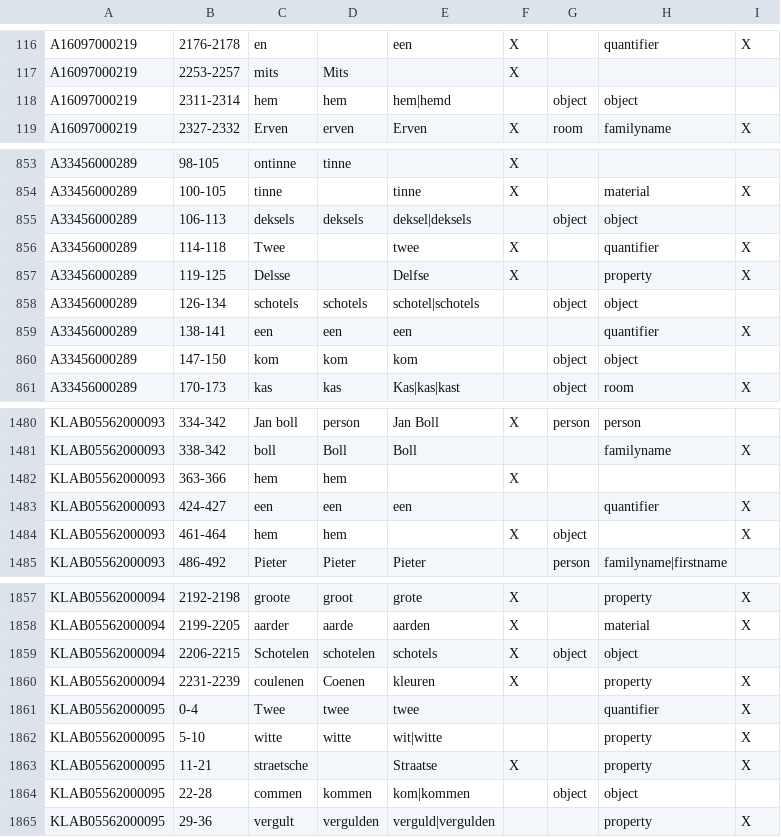
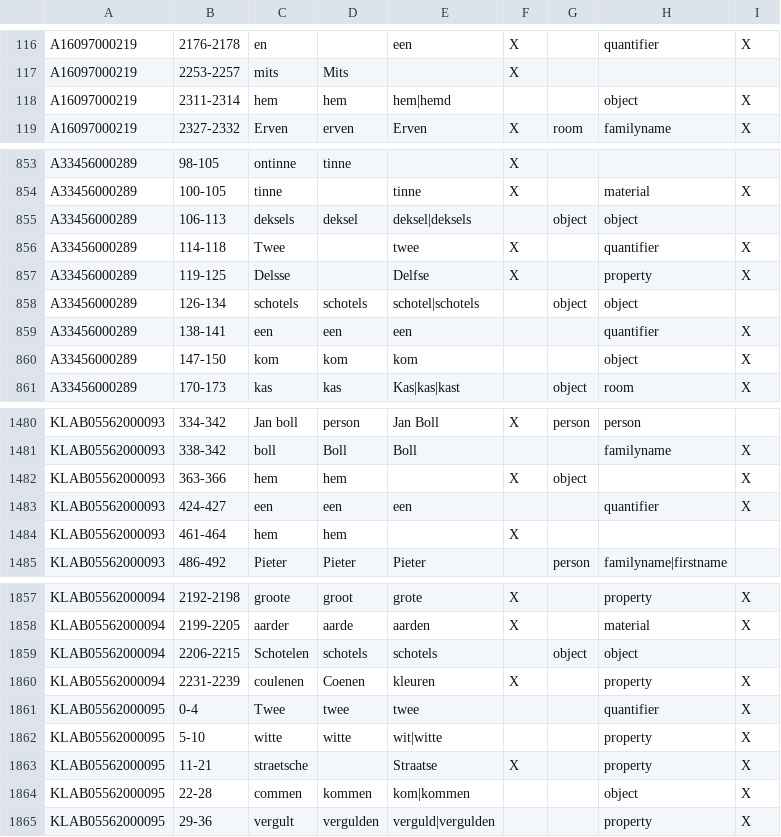
Before and after one commit to knaw-huc/golden-agents-htr, a TSV file: experiments/evaluation.exp14.tsv, drawn as a sheet; only a part is shown, gaps mark what is left out; the diff covers the shown part only.

```diff
--- a/experiments/evaluation.exp14.tsv
+++ b/experiments/evaluation.exp14.tsv
@@ -117,3 +117,3 @@ A16097000219	2176-2178	en		een	X		quantifier	X
 A16097000219	2253-2257	mits	Mits		X			
-A16097000219	2311-2314	hem	hem	hem|hemd		object	object	
+A16097000219	2311-2314	hem	hem	hem|hemd			object	X
 A16097000219	2327-2332	Erven	erven	Erven	X	room	familyname	X
@@ -883,3 +883,3 @@ A33456000289	98-105	ontinne	tinne		X
 A33456000289	100-105	tinne		tinne	X		material	X
-A33456000289	106-113	deksels	deksels	deksel|deksels		object	object	
+A33456000289	106-113	deksels	deksel	deksel|deksels		object	object	
 A33456000289	114-118	Twee		twee	X		quantifier	X
@@ -888,3 +888,3 @@ A33456000289	126-134	schotels	schotels	schotel|schotels		object	object
 A33456000289	138-141	een	een	een			quantifier	X
-A33456000289	147-150	kom	kom	kom		object	object	
+A33456000289	147-150	kom	kom	kom			object	X
 A33456000289	170-173	kas	kas	Kas|kas|kast		object	room	X
@@ -1542,5 +1542,5 @@ KLAB05562000093	334-342	Jan boll	person	Jan Boll	X	person	person
 KLAB05562000093	338-342	boll	Boll	Boll			familyname	X
-KLAB05562000093	363-366	hem	hem		X			
+KLAB05562000093	363-366	hem	hem		X	object		X
 KLAB05562000093	424-427	een	een	een			quantifier	X
-KLAB05562000093	461-464	hem	hem		X	object		X
+KLAB05562000093	461-464	hem	hem		X			
 KLAB05562000093	486-492	Pieter	Pieter	Pieter		person	familyname|firstname	
@@ -1920,3 +1920,3 @@ KLAB05562000094	2192-2198	groote	groot	grote	X		property	X
 KLAB05562000094	2199-2205	aarder	aarde	aarden	X		material	X
-KLAB05562000094	2206-2215	Schotelen	schotelen	schotels	X	object	object	
+KLAB05562000094	2206-2215	Schotelen	schotels	schotels		object	object	
 KLAB05562000094	2231-2239	coulenen	Coenen	kleuren	X		property	X
@@ -1925,3 +1925,3 @@ KLAB05562000095	5-10	witte	witte	wit|witte			property	X
 KLAB05562000095	11-21	straetsche		Straatse	X		property	X
-KLAB05562000095	22-28	commen	kommen	kom|kommen		object	object	
+KLAB05562000095	22-28	commen	kommen	kom|kommen			object	X
 KLAB05562000095	29-36	vergult	vergulden	verguld|vergulden			property	X
```
Also changed, not shown: 63 edited cells elsewhere in this file, 2 other files.
